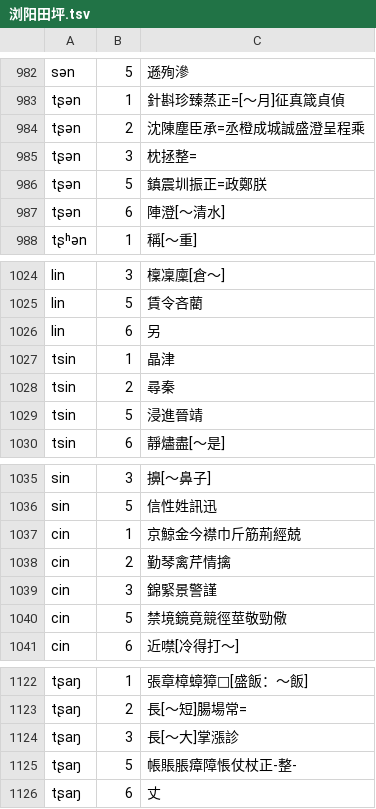
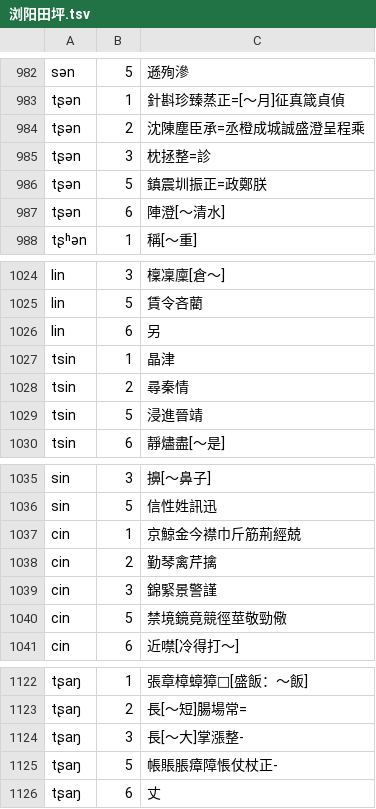
Before and after one commit to vearvip/LiuYangXiXiangHua, a TSV file: 浏阳田坪.tsv, drawn as a sheet; only a part is shown, gaps mark what is left out.

```diff
--- a/浏阳田坪.tsv
+++ b/浏阳田坪.tsv
@@ -984,3 +984,3 @@ tʂən	1	針斟珍臻蒸正=[～月]征真箴貞偵
 tʂən	2	沈陳塵臣承=丞橙成城誠盛澄呈程乘
-tʂən	3	枕拯整=
+tʂən	3	枕拯整=診
 tʂən	5	鎮震圳振正=政鄭朕
@@ -1027,3 +1027,3 @@ lin	6	另
 tsin	1	晶津
-tsin	2	尋秦
+tsin	2	尋秦情
 tsin	5	浸進晉靖
@@ -1037,3 +1037,3 @@ sin	5	信性姓訊迅
 cin	1	京鯨金今襟巾斤筋荊經兢
-cin	2	勤琴禽芹情擒
+cin	2	勤琴禽芹擒
 cin	3	錦緊景警謹
@@ -1123,4 +1123,4 @@ tʂaŋ	1	張章樟蟑獐□[盛飯：～飯]
 tʂaŋ	2	長[～短]腸場常=
-tʂaŋ	3	長[～大]掌漲診
-tʂaŋ	5	帳賬脹瘴障悵仗杖正-整-
+tʂaŋ	3	長[～大]掌漲整-
+tʂaŋ	5	帳賬脹瘴障悵仗杖正-
 tʂaŋ	6	丈
```
Also changed, not shown: 浏阳镇头.tsv.
